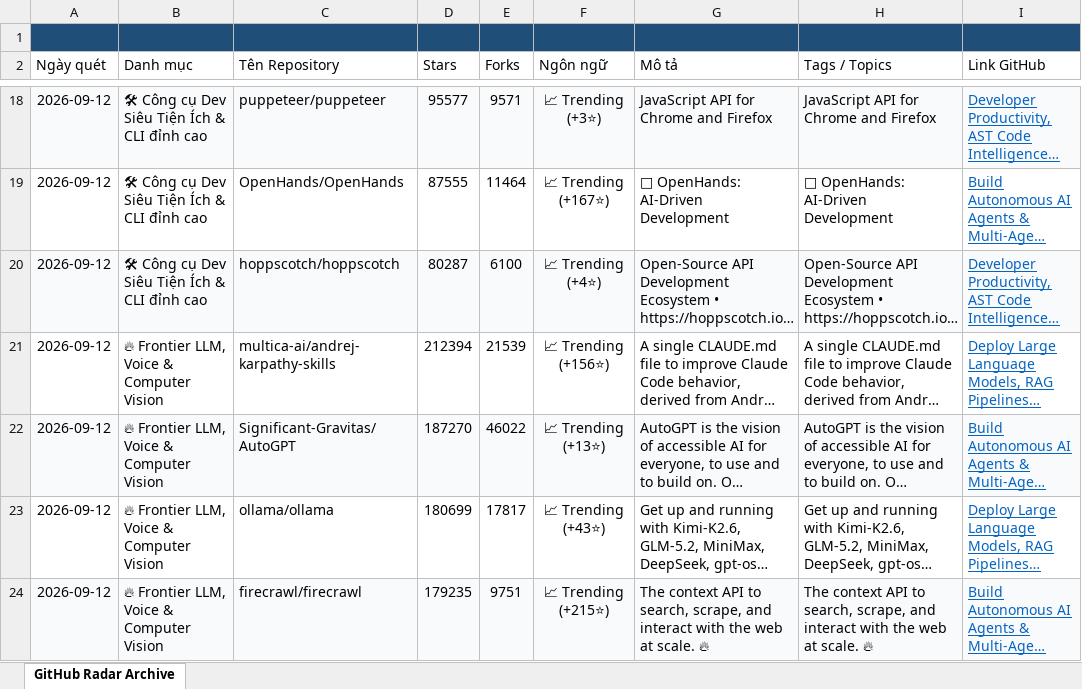
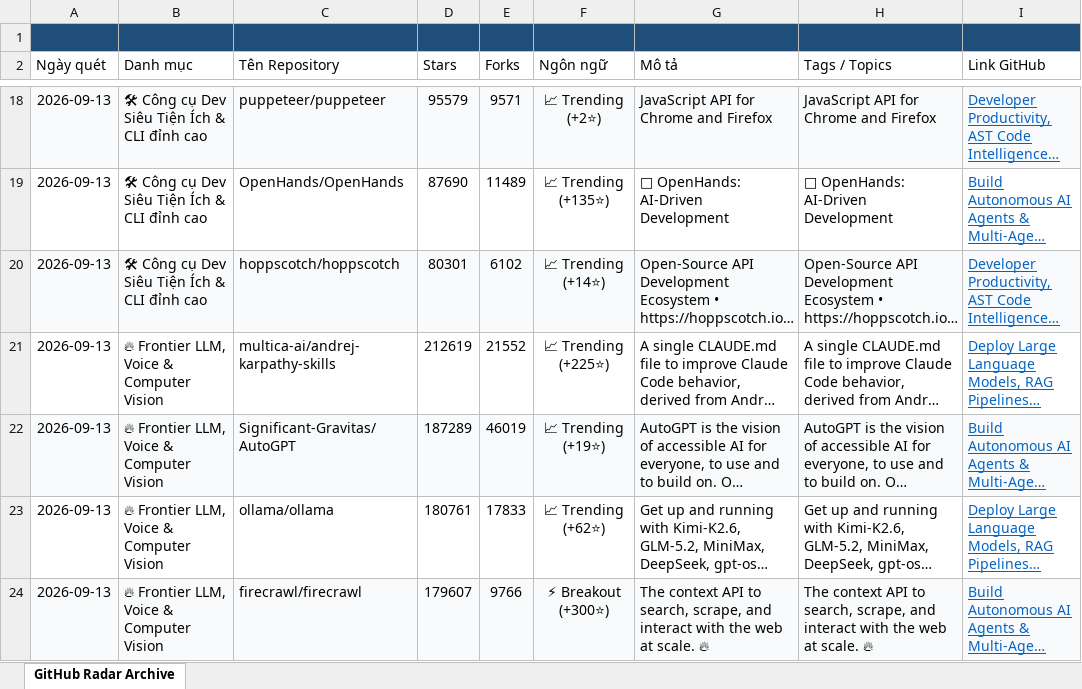
Before and after one commit to exhibition1008/report-github-daily-radar, an Excel workbook: reports/github_radar_archive.xlsx, sheet GitHub Radar Archive, drawn as a sheet; only a part is shown, gaps mark what is left out; long unchanged cells end in …; values as stored, in another font and other column widths than the file's, no borders; the diff covers the shown part only; the diff names each change by its address in the sheet, - before the commit and + after, or states it on an @@ line.

```diff
--- a/reports/github_radar_archive.xlsx (sheet GitHub Radar Archive)
+++ b/reports/github_radar_archive.xlsx (sheet GitHub Radar Archive)
-A18:A24 (Ngày quét): 2026-09-12
+A18:A24 (Ngày quét): 2026-09-13
-D18 (Stars): 95577
+D18 (Stars): 95579
-F18 (Ngôn ngữ): 📈 Trending (+3⭐)
+F18 (Ngôn ngữ): 📈 Trending (+2⭐)
-D19 (Stars): 87555
+D19 (Stars): 87690
-E19 (Forks): 11464
+E19 (Forks): 11489
-F19 (Ngôn ngữ): 📈 Trending (+167⭐)
+F19 (Ngôn ngữ): 📈 Trending (+135⭐)
-D20 (Stars): 80287
+D20 (Stars): 80301
-E20 (Forks): 6100
+E20 (Forks): 6102
-F20 (Ngôn ngữ): 📈 Trending (+4⭐)
+F20 (Ngôn ngữ): 📈 Trending (+14⭐)
-D21 (Stars): 212394
+D21 (Stars): 212619
-E21 (Forks): 21539
+E21 (Forks): 21552
-F21 (Ngôn ngữ): 📈 Trending (+156⭐)
+F21 (Ngôn ngữ): 📈 Trending (+225⭐)
-D22 (Stars): 187270
+D22 (Stars): 187289
-E22 (Forks): 46022
+E22 (Forks): 46019
-F22 (Ngôn ngữ): 📈 Trending (+13⭐)
+F22 (Ngôn ngữ): 📈 Trending (+19⭐)
-D23 (Stars): 180699
+D23 (Stars): 180761
-E23 (Forks): 17817
+E23 (Forks): 17833
-F23 (Ngôn ngữ): 📈 Trending (+43⭐)
+F23 (Ngôn ngữ): 📈 Trending (+62⭐)
-D24 (Stars): 179235
+D24 (Stars): 179607
-E24 (Forks): 9751
+E24 (Forks): 9766
-F24 (Ngôn ngữ): 📈 Trending (+215⭐)
+F24 (Ngôn ngữ): ⚡ Breakout (+300⭐)
```
Also changed, not shown: 46 edited cells elsewhere in this sheet, 5 other files.
